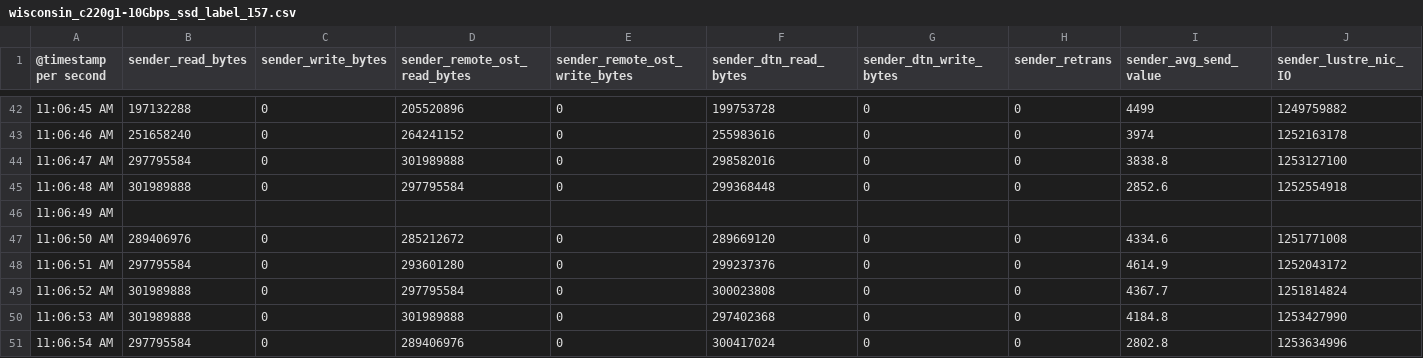
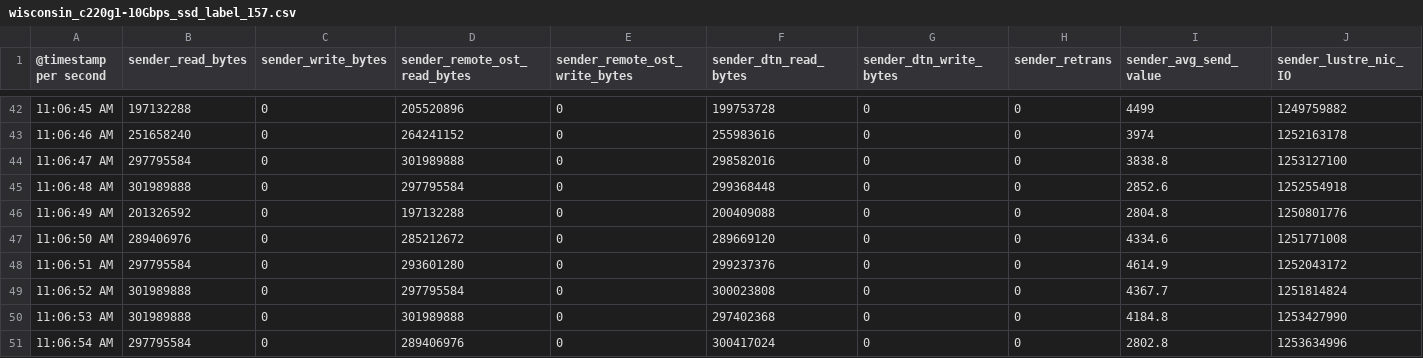
Before and after one commit to EhsanSaZ/BottleneckDetection, a CSV file: prototype/congestions_data/157/wisconsin_c220g1-10Gbps_ssd_label_157.csv, drawn as a sheet; only a part is shown, gaps mark what is left out; the diff names each change by its address in the sheet, - before the commit and + after, or states it on an @@ line.

```diff
--- a/prototype/congestions_data/157/wisconsin_c220g1-10Gbps_ssd_label_157.csv
+++ b/prototype/congestions_data/157/wisconsin_c220g1-10Gbps_ssd_label_157.csv
-B46 (sender_read_bytes): (empty)
+B46 (sender_read_bytes): 201326592
-C46 (sender_write_bytes): (empty)
+C46 (sender_write_bytes): 0
-D46 (sender_remote_ost_read_bytes): (empty)
+D46 (sender_remote_ost_read_bytes): 197132288
-E46 (sender_remote_ost_write_bytes): (empty)
+E46 (sender_remote_ost_write_bytes): 0
-F46 (sender_dtn_read_bytes): (empty)
+F46 (sender_dtn_read_bytes): 200409088
-G46 (sender_dtn_write_bytes): (empty)
+G46 (sender_dtn_write_bytes): 0
-H46 (sender_retrans): (empty)
+H46 (sender_retrans): 0
-I46 (sender_avg_send_value): (empty)
+I46 (sender_avg_send_value): 2804.8
-J46 (sender_lustre_nic_IO): (empty)
+J46 (sender_lustre_nic_IO): 1250801776
```
Also changed, not shown: 1 other file.
